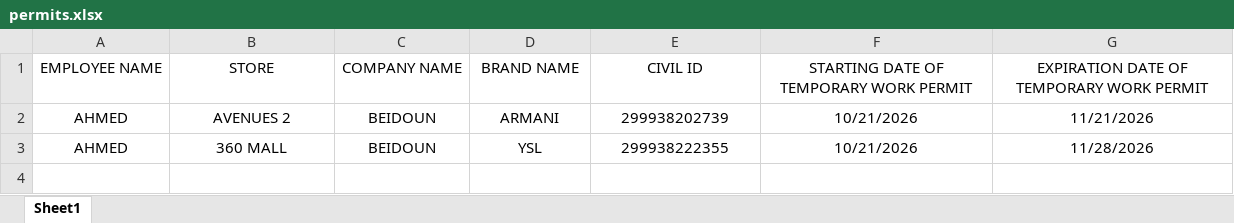
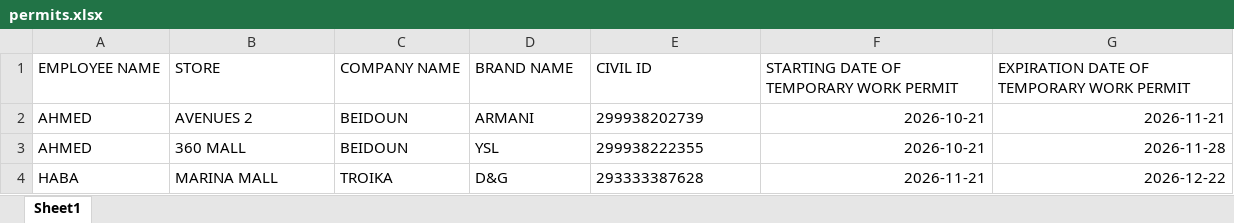
Before and after one commit to MK-SAMAD/Temporary-Work-Permit, an Excel workbook: permits.xlsx, sheet Sheet1, drawn as a sheet; values as stored, in another font and other column widths than the file's, no borders; the diff names each change by its address in the sheet, - before the commit and + after, or states it on an @@ line.

Commit message:
Add permit: HABA

```diff
--- a/permits.xlsx (sheet Sheet1)
+++ b/permits.xlsx (sheet Sheet1)
-A1:G1 alignment: center
+A1:G1 alignment: left
-A2:E3 alignment: center
+A2:E3 alignment: left
-F2:F3: 10/21/2026
+F2:F3: 2026-10-21
-F2:G3 alignment: center
+F2:G3 alignment: right
-G2: 11/21/2026
+G2: 2026-11-21
-G3: 11/28/2026
+G3: 2026-11-28
+row 4: HABA | MARINA MALL | TROIKA | D&G | 293333387628 | 2026-11-21 | 2026-12-22
```
